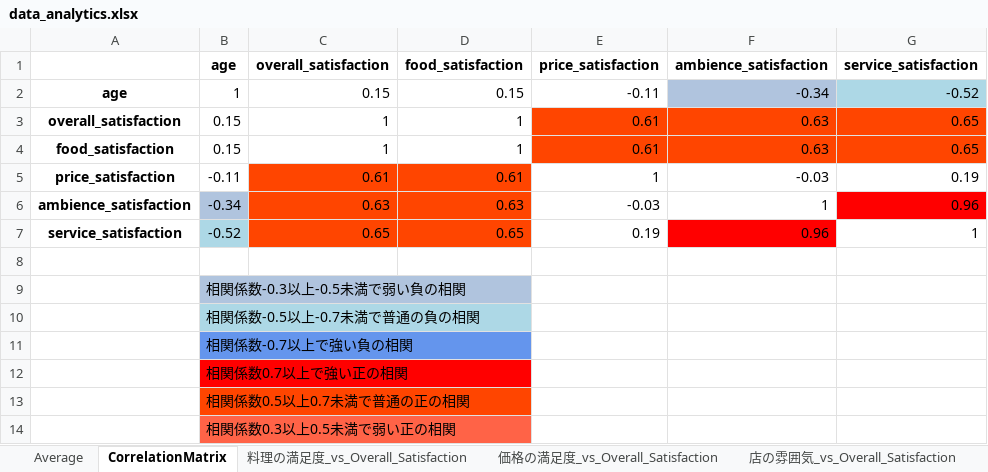
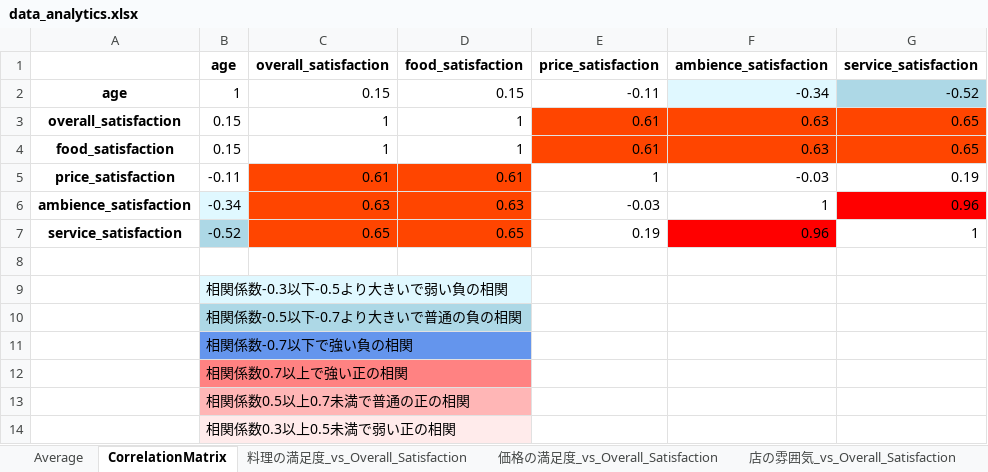
Before and after one commit to koseki3104/marketing_date, an Excel workbook: data_analytics.xlsx, sheet CorrelationMatrix, drawn as a sheet; values as stored, in another font and other column widths than the file's, no borders; the diff names each change by its address in the sheet, - before the commit and + after, or states it on an @@ line.

```diff
--- a/data_analytics.xlsx (sheet CorrelationMatrix)
+++ b/data_analytics.xlsx (sheet CorrelationMatrix)
-F2 fill: #B0C4DE
+F2 fill: #E0F8FF
-B6 fill: #B0C4DE
+B6 fill: #E0F8FF
-B9 (age): 相関係数-0.3以上-0.5未満で弱い負の相関
+B9 (age): 相関係数-0.3以下-0.5より大きいで弱い負の相関
-B9 fill: #B0C4DE
+B9 fill: #E0F8FF
-B10 (age): 相関係数-0.5以上-0.7未満で普通の負の相関
+B10 (age): 相関係数-0.5以下-0.7より大きいで普通の負の相関
-B11 (age): 相関係数-0.7以上で強い負の相関
+B11 (age): 相関係数-0.7以下で強い負の相関
-B12 fill: #FF0000
+B12 fill: #FF8282
-B13 fill: #FF4500
+B13 fill: #FFB6B6
-B14 fill: #FF6347
+B14 fill: #FFEBEB
```
Also changed, not shown: 1 other file.
